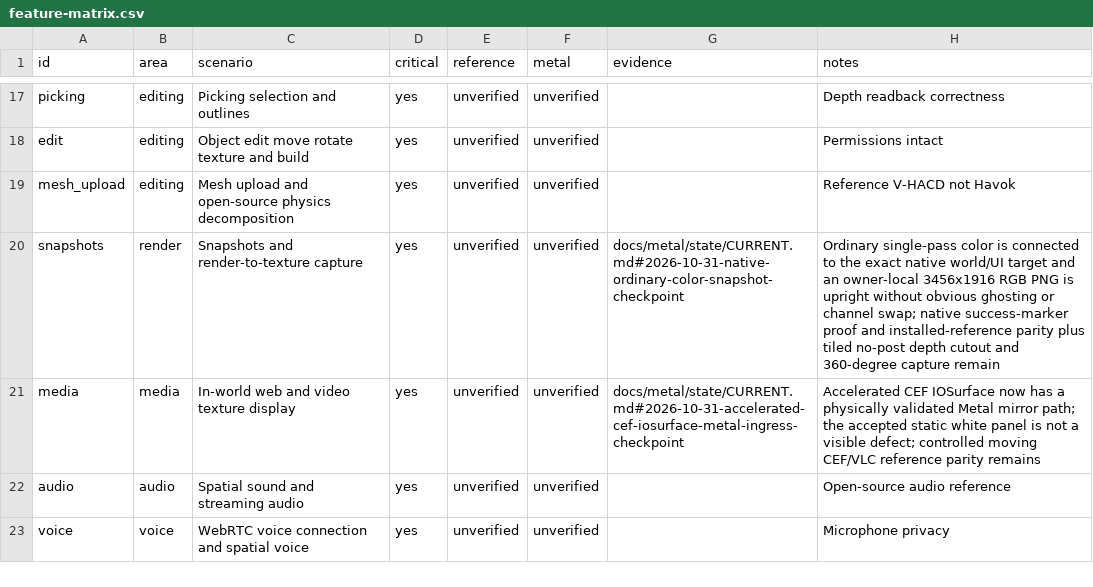
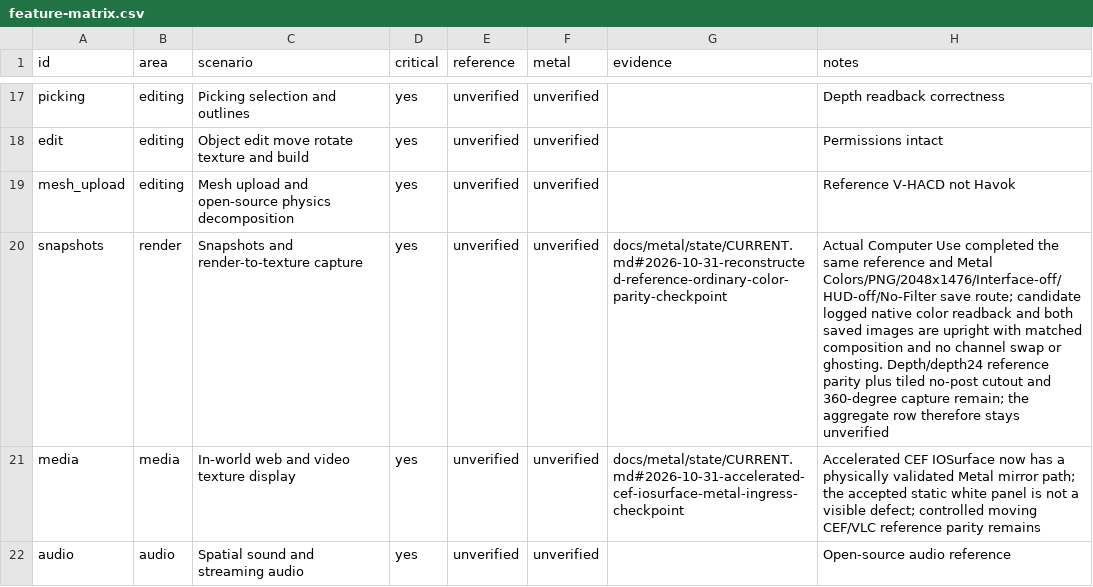
Before and after one commit to levdarkheart-lgtm/AlchemyFork, a CSV file: docs/metal/feature-matrix.csv, drawn as a sheet; only a part is shown, gaps mark what is left out; the shorter side is filled out with more unchanged rows.

Commit message:
Record reconstructed reference color parity

```diff
--- a/docs/metal/feature-matrix.csv
+++ b/docs/metal/feature-matrix.csv
@@ -19,3 +19,3 @@ edit,editing,Object edit move rotate texture and build,yes,unverified,unverified
 mesh_upload,editing,Mesh upload and open-source physics decomposition,yes,unverified,unverified,,Reference V-HACD not Havok
-snapshots,render,Snapshots and render-to-texture capture,yes,unverified,unverified,docs/metal/state/CURRENT.md#2026-10-31-native-ordinary-color-snapshot-checkpoint,Ordinary single-pass color is connected to the exact native world/UI target and an owner-local 3456x1916 RGB PNG is upright without obvious ghosting or channel swap; native success-marker proof and installed-reference parity plus tiled no-post depth cutout and 360-degree capture remain
+snapshots,render,Snapshots and render-to-texture capture,yes,unverified,unverified,docs/metal/state/CURRENT.md#2026-10-31-reconstructed-reference-ordinary-color-parity-checkpoint,Actual Computer Use completed the same reference and Metal Colors/PNG/2048x1476/Interface-off/HUD-off/No-Filter save route; candidate logged native color readback and both saved images are upright with matched composition and no channel swap or ghosting. Depth/depth24 reference parity plus tiled no-post cutout and 360-degree capture remain; the aggregate row therefore stays unverified
 media,media,In-world web and video texture display,yes,unverified,unverified,docs/metal/state/CURRENT.md#2026-10-31-accelerated-cef-iosurface-metal-ingress-checkpoint,Accelerated CEF IOSurface now has a physically validated Metal mirror path; the accepted static white panel is not a visible defect; controlled moving CEF/VLC reference parity remains
```
Also changed, not shown: 3 other files.
